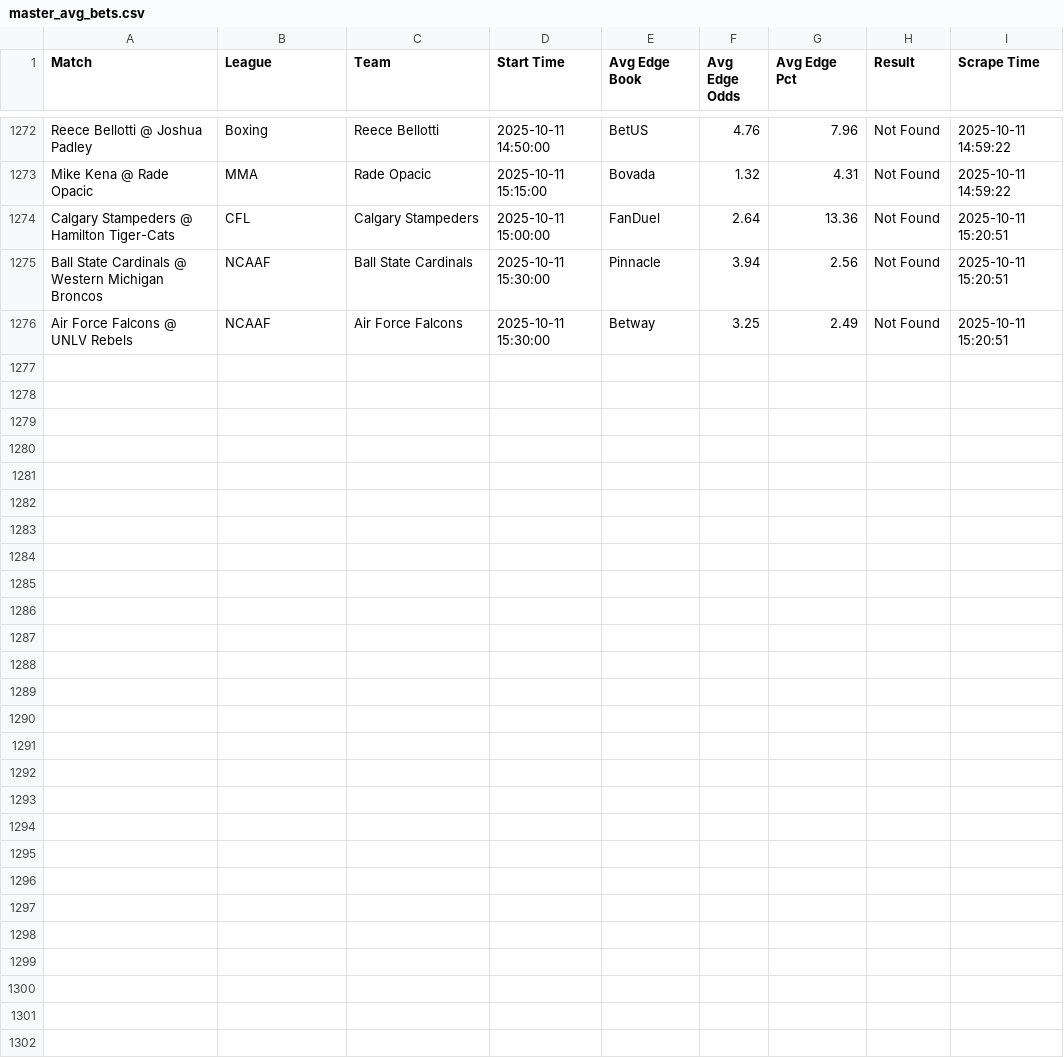
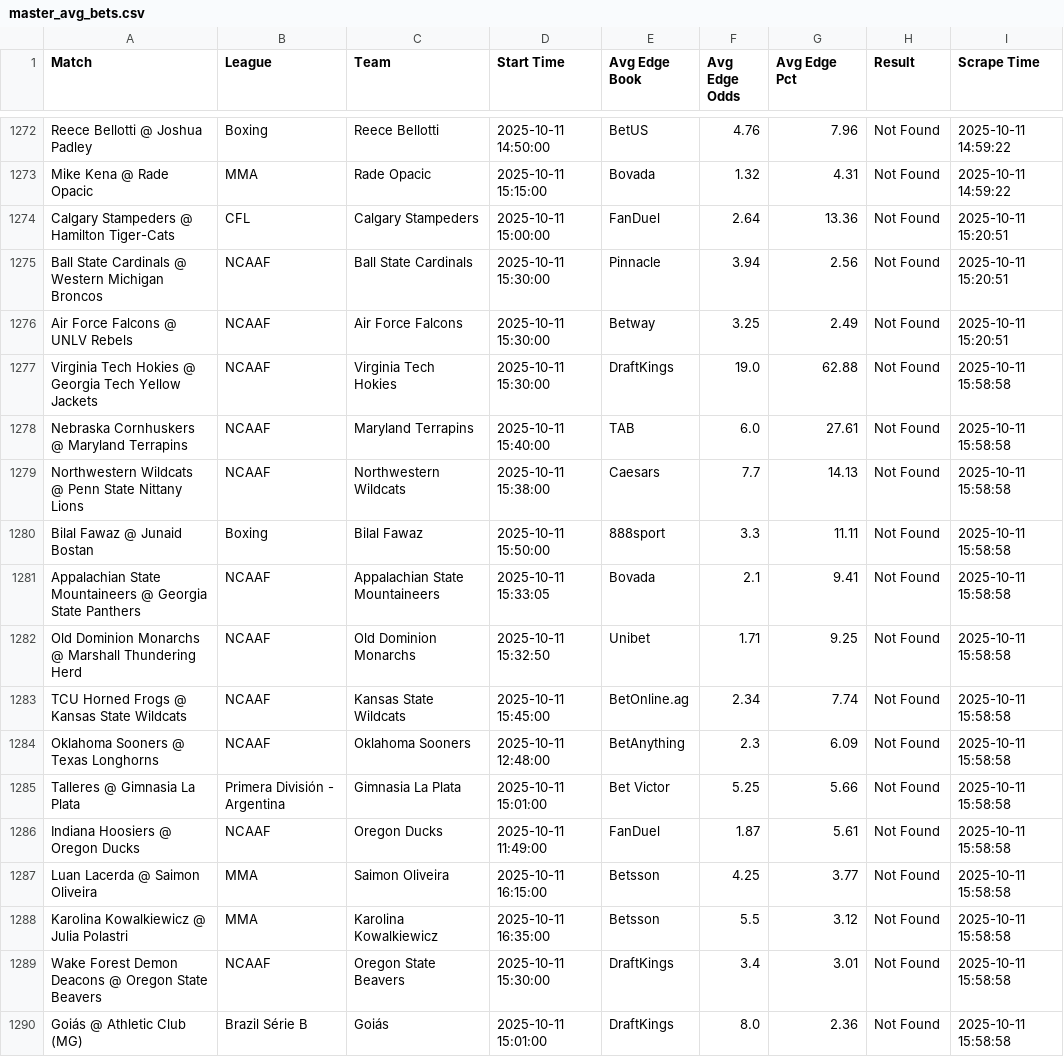
Before and after one commit to aqsmith02/paper-betting-tracker, a CSV file: codebase/data/master_avg_bets.csv, drawn as a sheet; only a part is shown, gaps mark what is left out.

```diff
--- a/codebase/data/master_avg_bets.csv
+++ b/codebase/data/master_avg_bets.csv
@@ -1276 +1276,15 @@ Ball State Cardinals @ Western Michigan Broncos,NCAAF,Ball State Cardinals,2025-
 Air Force Falcons @ UNLV Rebels,NCAAF,Air Force Falcons,2025-10-11 15:30:00,Betway,3.25,2.49,Not Found,2025-10-11 15:20:51
+Virginia Tech Hokies @ Georgia Tech Yellow Jackets,NCAAF,Virginia Tech Hokies,2025-10-11 15:30:00,DraftKings,19.0,62.88,Not Found,2025-10-11 15:58:58
+Nebraska Cornhuskers @ Maryland Terrapins,NCAAF,Maryland Terrapins,2025-10-11 15:40:00,TAB,6.0,27.61,Not Found,2025-10-11 15:58:58
+Northwestern Wildcats @ Penn State Nittany Lions,NCAAF,Northwestern Wildcats,2025-10-11 15:38:00,Caesars,7.7,14.13,Not Found,2025-10-11 15:58:58
+Bilal Fawaz @ Junaid Bostan,Boxing,Bilal Fawaz,2025-10-11 15:50:00,888sport,3.3,11.11,Not Found,2025-10-11 15:58:58
+Appalachian State Mountaineers @ Georgia State Panthers,NCAAF,Appalachian State Mountaineers,2025-10-11 15:33:05,Bovada,2.1,9.41,Not Found,2025-10-11 15:58:58
+Old Dominion Monarchs @ Marshall Thundering Herd,NCAAF,Old Dominion Monarchs,2025-10-11 15:32:50,Unibet,1.71,9.25,Not Found,2025-10-11 15:58:58
+TCU Horned Frogs @ Kansas State Wildcats,NCAAF,Kansas State Wildcats,2025-10-11 15:45:00,BetOnline.ag,2.34,7.74,Not Found,2025-10-11 15:58:58
+Oklahoma Sooners @ Texas Longhorns,NCAAF,Oklahoma Sooners,2025-10-11 12:48:00,BetAnything,2.3,6.09,Not Found,2025-10-11 15:58:58
+Talleres @ Gimnasia La Plata,Primera División - Argentina,Gimnasia La Plata,2025-10-11 15:01:00,Bet Victor,5.25,5.66,Not Found,2025-10-11 15:58:58
+Indiana Hoosiers @ Oregon Ducks,NCAAF,Oregon Ducks,2025-10-11 11:49:00,FanDuel,1.87,5.61,Not Found,2025-10-11 15:58:58
+Luan Lacerda @ Saimon Oliveira,MMA,Saimon Oliveira,2025-10-11 16:15:00,Betsson,4.25,3.77,Not Found,2025-10-11 15:58:58
+Karolina Kowalkiewicz @ Julia Polastri,MMA,Karolina Kowalkiewicz,2025-10-11 16:35:00,Betsson,5.5,3.12,Not Found,2025-10-11 15:58:58
+Wake Forest Demon Deacons @ Oregon State Beavers,NCAAF,Oregon State Beavers,2025-10-11 15:30:00,DraftKings,3.4,3.01,Not Found,2025-10-11 15:58:58
+Goiás @ Athletic Club (MG),Brazil Série B,Goiás,2025-10-11 15:01:00,DraftKings,8.0,2.36,Not Found,2025-10-11 15:58:58
```
Also changed, not shown: codebase/data/master_avg_full.csv, codebase/data/master_mod_zscore_bets.csv, 9 other files.
